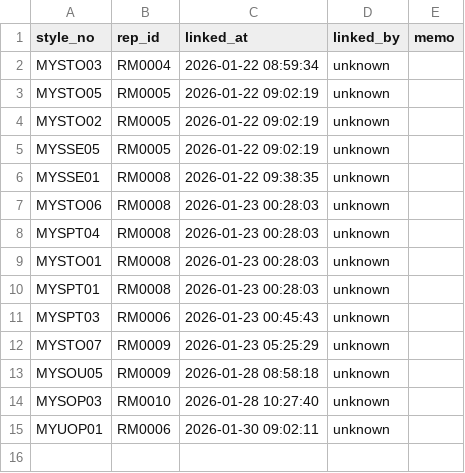
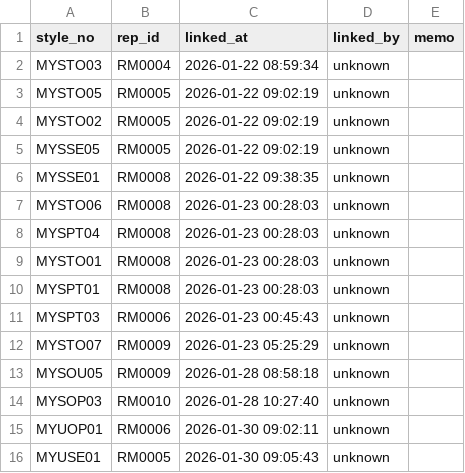
Before and after one commit to chanzii/kc-model-app, a CSV file: data/style_map.csv, drawn as a sheet; the diff names each change by its address in the sheet, - before the commit and + after, or states it on an @@ line.

Commit message:
style_map link to RM0005

```diff
--- a/data/style_map.csv
+++ b/data/style_map.csv
+row 16: MYUSE01 | RM0005 | 2026-01-30 09:05:43 | unknown
```
